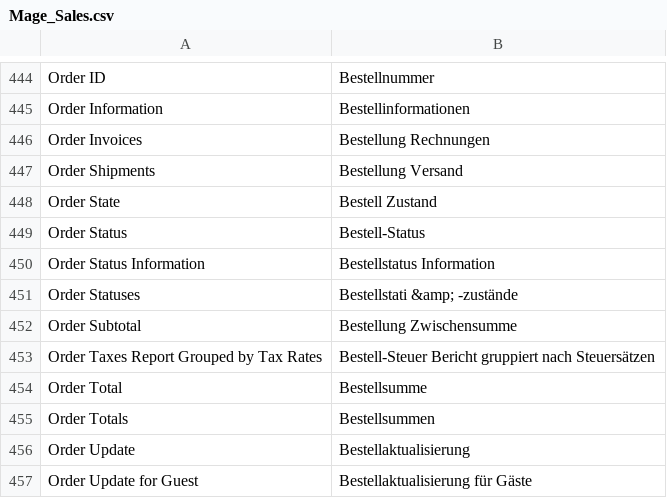
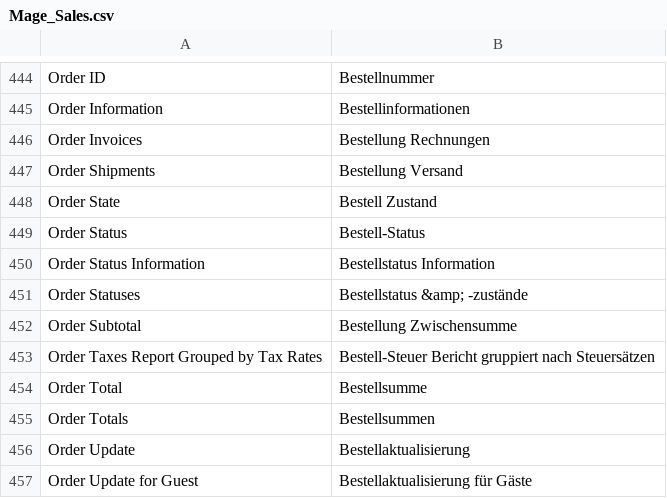
Before and after one commit to riconeitzel/German_LocalePack_de_DE, a CSV file: app/locale/de_DE/Mage_Sales.csv, drawn as a sheet; only a part is shown, gaps mark what is left out.

Commit message:
the word Stati does not exist in German. (Der Plural von Status lautet nicht etwa „Stati“, sondern wie der Nominativ und der Genitiv Singular: Status. Im Genitiv und im Plural wird allerdings das u lang ausgesprochen.)

```diff
--- a/app/locale/de_DE/Mage_Sales.csv
+++ b/app/locale/de_DE/Mage_Sales.csv
@@ -450,3 +450,3 @@
 "Order Status Information","Bestellstatus Information"
-"Order Statuses","Bestellstati &amp; -zustände"
+"Order Statuses","Bestellstatus &amp; -zustände"
 "Order Subtotal","Bestellung Zwischensumme"
```
